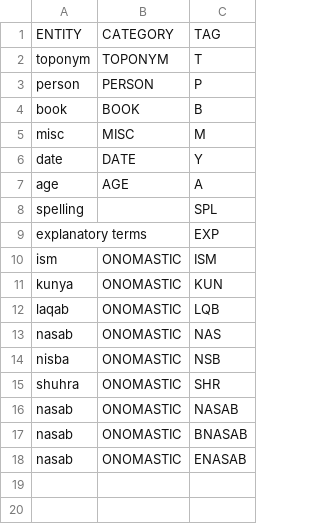
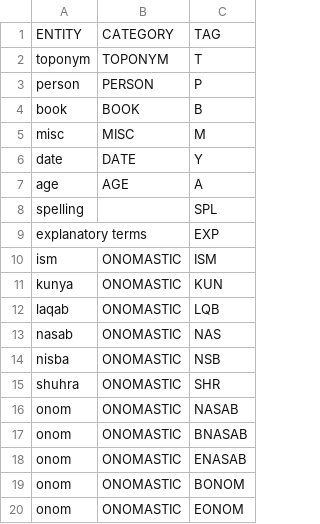
Before and after one commit to EIS1600/eis1600-pkg, a CSV file: eis1600/helper/data/entity_tags.csv, drawn as a sheet.

Commit message:
YAMLReading fix and entity extraction

```diff
--- a/eis1600/helper/data/entity_tags.csv
+++ b/eis1600/helper/data/entity_tags.csv
@@ -15,4 +15,6 @@ nisba,ONOMASTIC,NSB
 shuhra,ONOMASTIC,SHR
-nasab,ONOMASTIC,NASAB
-nasab,ONOMASTIC,BNASAB
-nasab,ONOMASTIC,ENASAB
+onom,ONOMASTIC,NASAB
+onom,ONOMASTIC,BNASAB
+onom,ONOMASTIC,ENASAB
+onom,ONOMASTIC,BONOM
+onom,ONOMASTIC,EONOM
```
Also changed, not shown: 9 other files.
